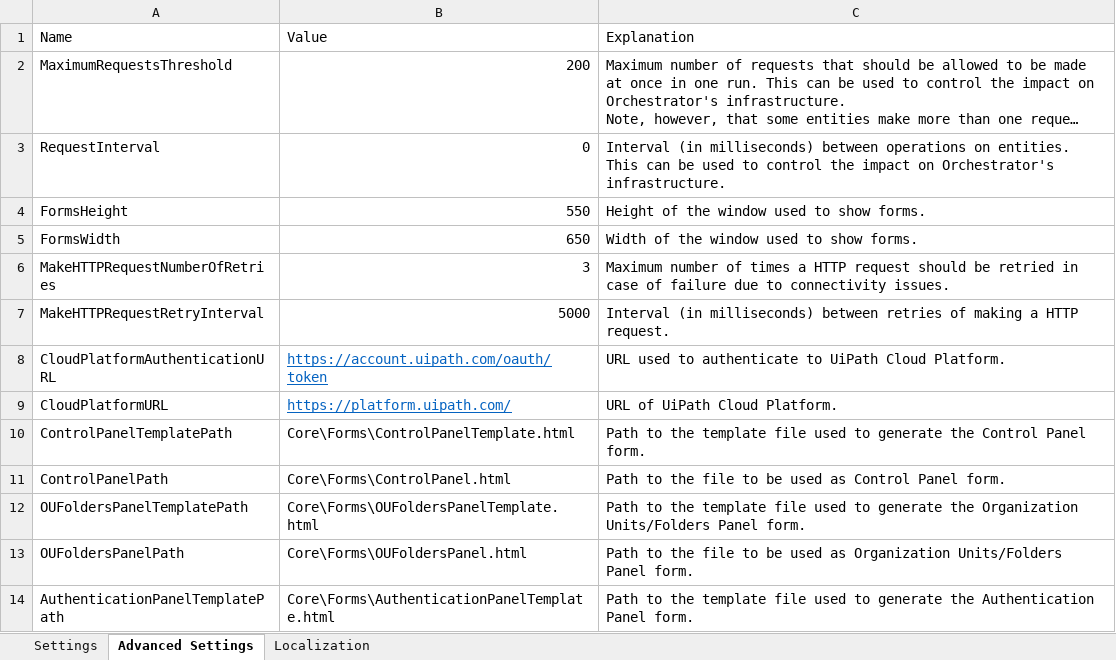
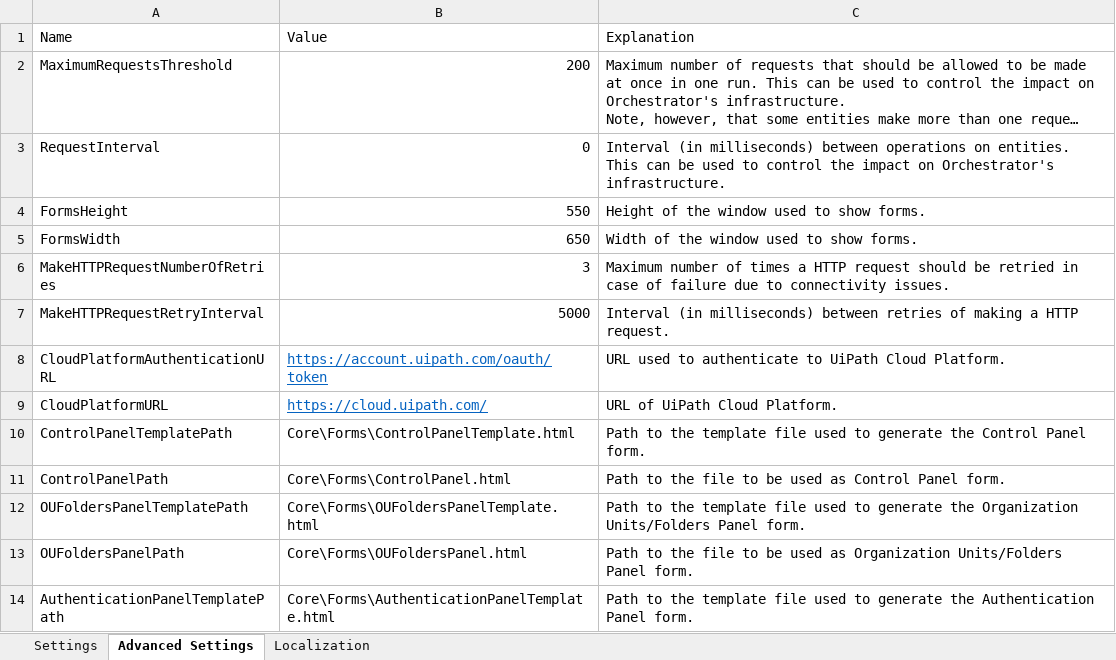
Before and after one commit to UiPath-Services/OrchestratorManager, an Excel workbook: Config.xlsx, sheet Advanced Settings, drawn as a sheet; only a part is shown; long unchanged cells end in …; values as stored, in another font and other column widths than the file's, no borders; table styles not drawn; the diff names each change by its address in the sheet, - before the commit and + after, or states it on an @@ line.

Commit message:
Handle separate tenant names for Cloud and On-Premises Orchestrator instances

```diff
--- a/Config.xlsx (sheet Advanced Settings)
+++ b/Config.xlsx (sheet Advanced Settings)
-B9: https://platform.uipath.com/
+B9: https://cloud.uipath.com/
```
Also changed, not shown: sheet Settings, 4 other files.
